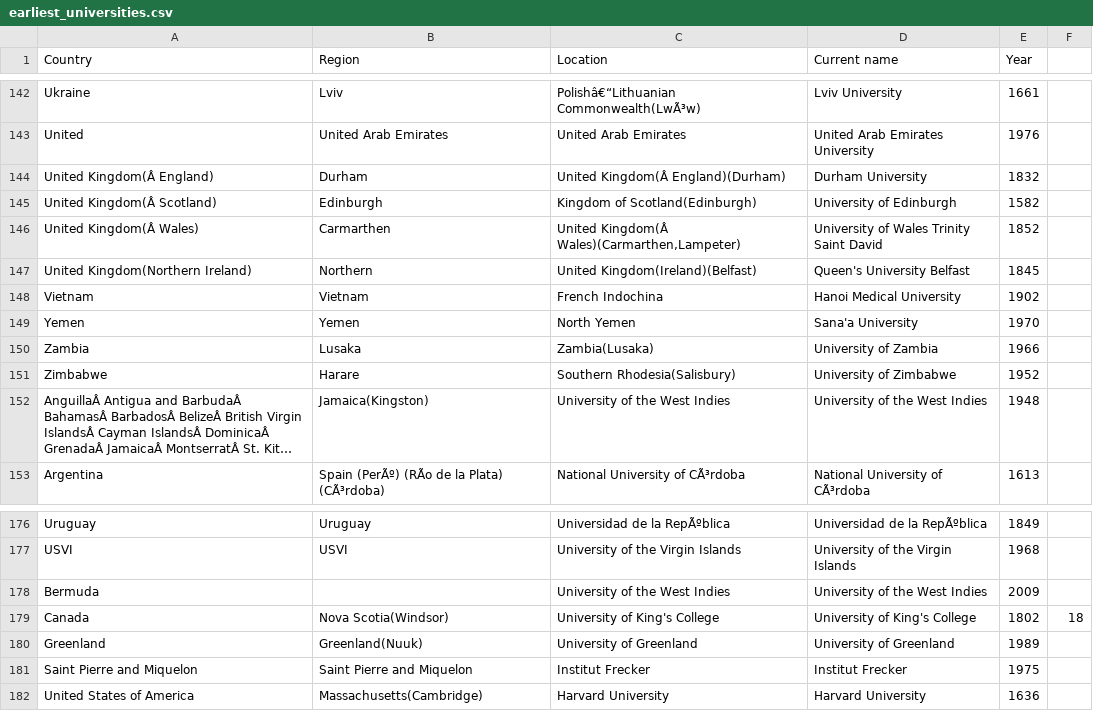
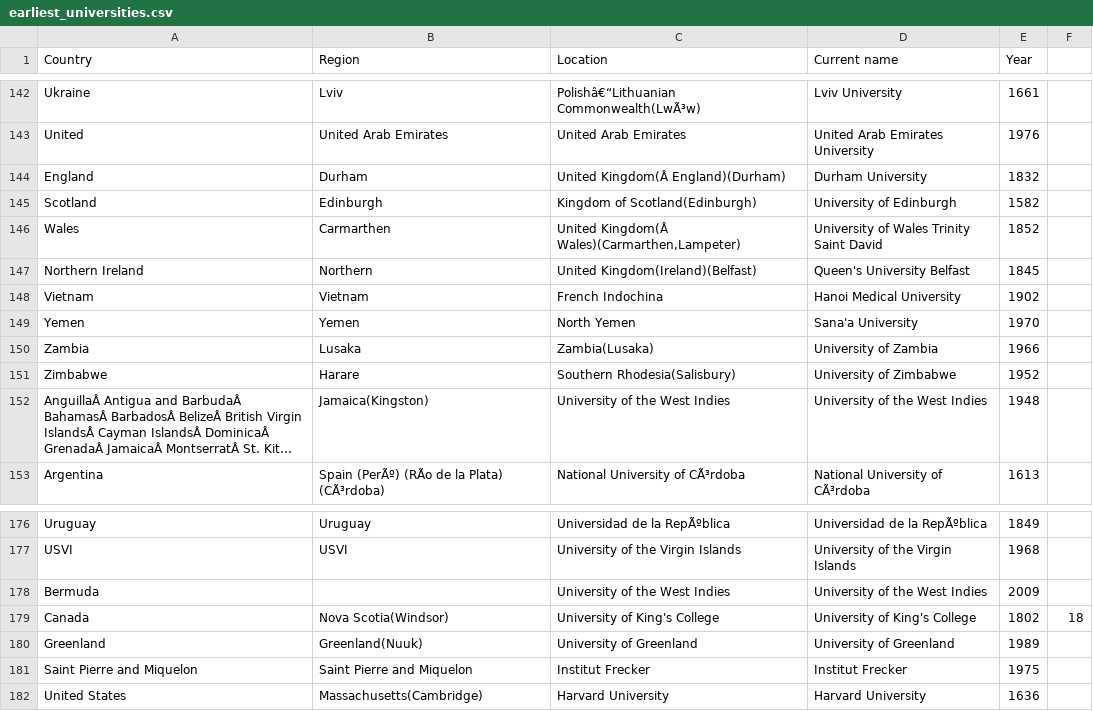
Before and after one commit to LucaBernardiProjects/FIT3179_A2, a CSV file: earliest_universities.csv, drawn as a sheet; only a part is shown, gaps mark what is left out; long unchanged cells end in ….

Commit message:
fixed country names

```diff
--- a/earliest_universities.csv
+++ b/earliest_universities.csv
@@ -143,6 +143,6 @@ Ukraine,Lviv,Polishâ€“Lithuanian Commonwealth(LwÃ³w),Lviv University,1661
 United,United Arab Emirates,United Arab Emirates,United Arab Emirates University,1976,
-United Kingdom(Â England),Durham,United Kingdom(Â England)(Durham),Durham University,1832,
-United Kingdom(Â Scotland),Edinburgh,Kingdom of Scotland(Edinburgh),University of Edinburgh,1582,
-United Kingdom(Â Wales),Carmarthen,"United Kingdom(Â Wales)(Carmarthen,Lampeter)",University of Wales Trinity Saint David,1852,
-United Kingdom(Northern Ireland),Northern,United Kingdom(Ireland)(Belfast),Queen's University Belfast,1845,
+England,Durham,United Kingdom(Â England)(Durham),Durham University,1832,
+Scotland,Edinburgh,Kingdom of Scotland(Edinburgh),University of Edinburgh,1582,
+Wales,Carmarthen,"United Kingdom(Â Wales)(Carmarthen,Lampeter)",University of Wales Trinity Saint David,1852,
+Northern Ireland,Northern,United Kingdom(Ireland)(Belfast),Queen's University Belfast,1845,
 Vietnam,Vietnam,French Indochina,Hanoi Medical University,1902,
@@ -181,2 +181,2 @@ Greenland,Greenland(Nuuk),University of Greenland,University of Greenland,1989,
 Saint Pierre and Miquelon,Saint Pierre and Miquelon,Institut Frecker,Institut Frecker,1975,
-United States of America,Massachusetts(Cambridge),Harvard University,Harvard University,1636,
+United States,Massachusetts(Cambridge),Harvard University,Harvard University,1636,
```
